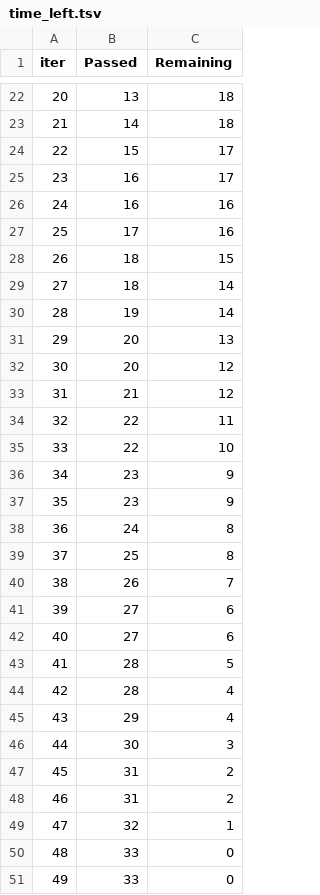
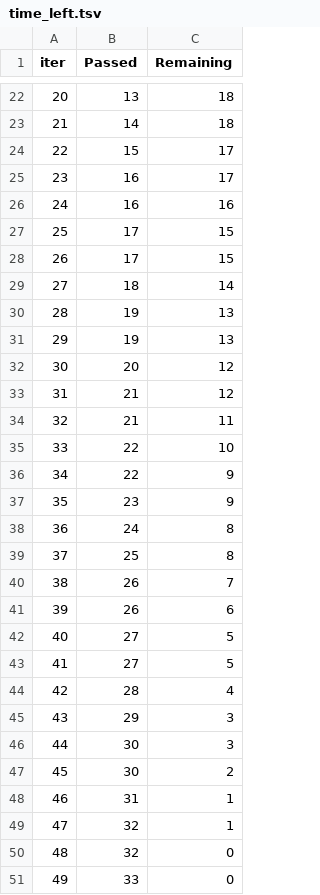
Before and after one commit to vadimiljin/predict_stroke, a TSV file: catboost_info/time_left.tsv, drawn as a sheet; only a part is shown, gaps mark what is left out; removed rows and columns are numbered as before the commit, all else as after; the diff covers the shown part only; the diff names each change by its address in the sheet, - before the commit and + after, or states it on an @@ line.

```diff
--- a/catboost_info/time_left.tsv
+++ b/catboost_info/time_left.tsv
@@ column A (iter) renumbered between rows 16 and 51 @@
-C27 (Remaining): 16
+C27 (Remaining): 15
-B28 (Passed): 18
+B28 (Passed): 17
-C30 (Remaining): 14
+C30 (Remaining): 13
-B31 (Passed): 20
+B31 (Passed): 19
-B34 (Passed): 22
+B34 (Passed): 21
-B36 (Passed): 23
+B36 (Passed): 22
+row 41: 39 | 26 | 6
-C42:C43 (Remaining): 6
+C42:C43 (Remaining): 5
-row 43: 41 | 28 | 5
-C45 (Remaining): 4
+C45 (Remaining): 3
-B47 (Passed): 31
+B47 (Passed): 30
-C48 (Remaining): 2
+C48 (Remaining): 1
+row 50: 48 | 32 | 0
-row 51: 49 | 33 | 0
```
Also changed, not shown: 1 added row, 1 removed row and 6 edited cells elsewhere in this file, catboost_info/fold-0/time_left.tsv, catboost_info/fold-1/time_left.tsv, 16 other files.
